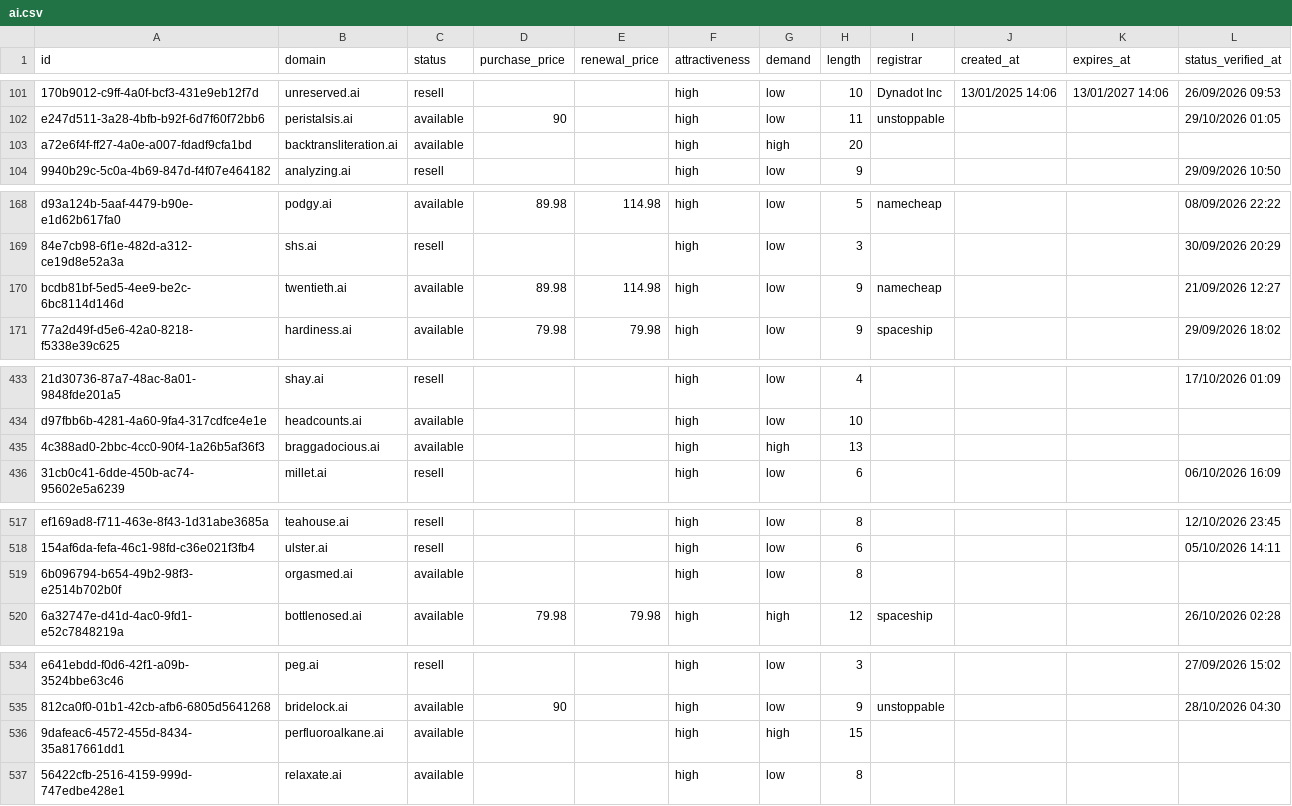
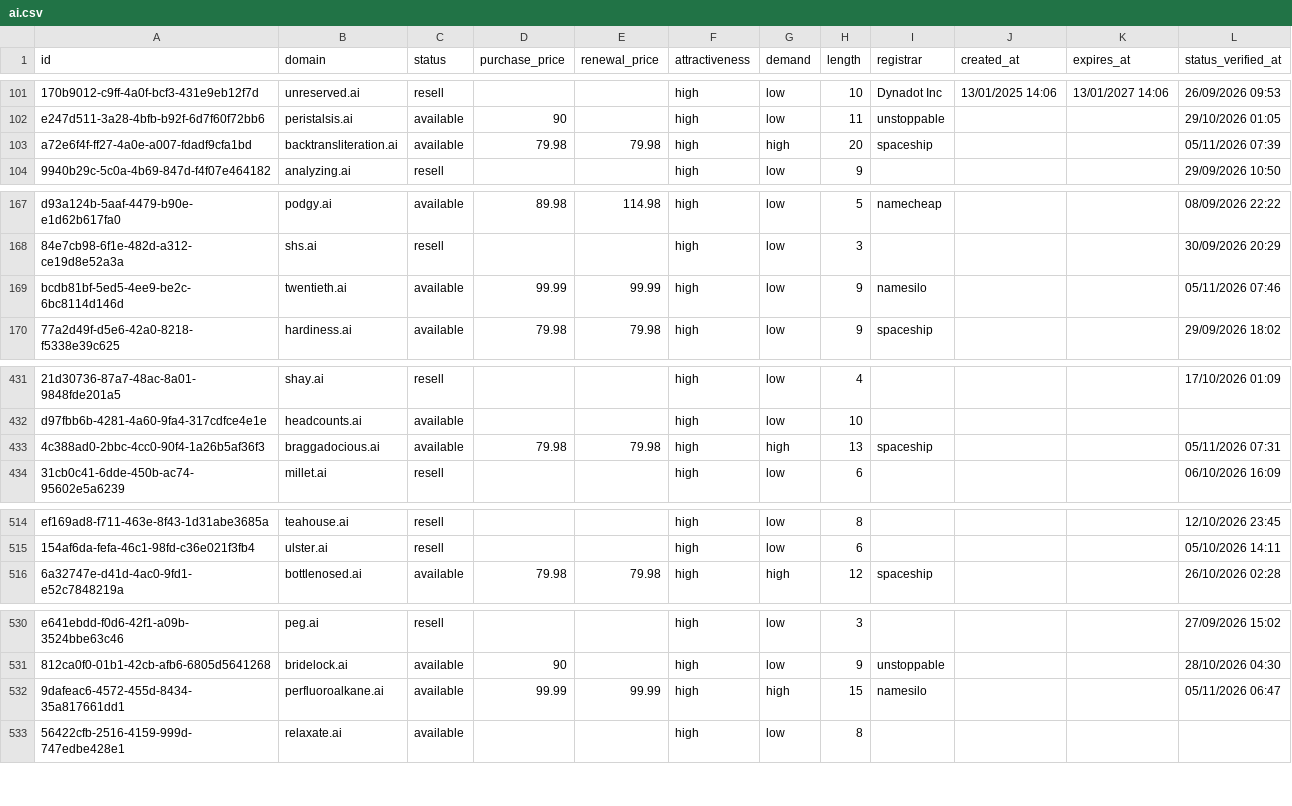
Before and after one commit to UniqueDomains/ai-oneword-domains, a CSV file: ai.csv, drawn as a sheet; only a part is shown, gaps mark what is left out; removed rows and columns are numbered as before the commit, all else as after; the diff covers the shown part only; the diff names each change by its address in the sheet, - before the commit and + after, or states it on an @@ line.

```diff
--- a/ai.csv
+++ b/ai.csv
-D103 (purchase_price): (empty)
+D103 (purchase_price): 79.98
-E103 (renewal_price): (empty)
+E103 (renewal_price): 79.98
-I103 (registrar): (empty)
+I103 (registrar): spaceship
-L103 (status_verified_at): (empty)
+L103 (status_verified_at): 05/11/2026 07:39
-D169 (purchase_price): 89.98
+D169 (purchase_price): 99.99
-E169 (renewal_price): 114.98
+E169 (renewal_price): 99.99
-I169 (registrar): namecheap
+I169 (registrar): namesilo
-L169 (status_verified_at): 21/09/2026 12:27
+L169 (status_verified_at): 05/11/2026 07:46
-D433 (purchase_price): (empty)
+D433 (purchase_price): 79.98
-E433 (renewal_price): (empty)
+E433 (renewal_price): 79.98
-I433 (registrar): (empty)
+I433 (registrar): spaceship
-L433 (status_verified_at): (empty)
+L433 (status_verified_at): 05/11/2026 07:31
-row 519: 6b096794-b654-49b2-98f3-e2514b702b0f | orgasmed.ai | available |  |  | high | low | 8
-D532 (purchase_price): (empty)
+D532 (purchase_price): 99.99
-E532 (renewal_price): (empty)
+E532 (renewal_price): 99.99
-I532 (registrar): (empty)
+I532 (registrar): namesilo
-L532 (status_verified_at): (empty)
+L532 (status_verified_at): 05/11/2026 06:47
```
Also changed, not shown: 5 added rows, 4 removed rows and 18 edited cells elsewhere in this file, 4 other files.
